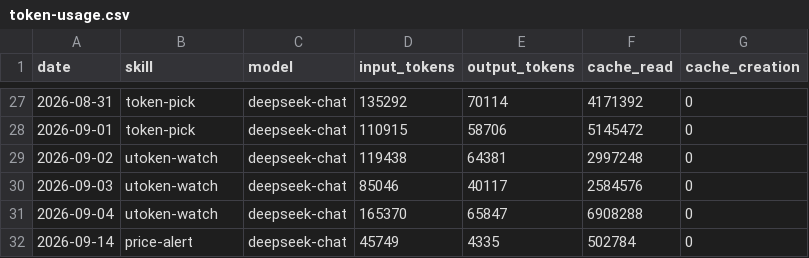
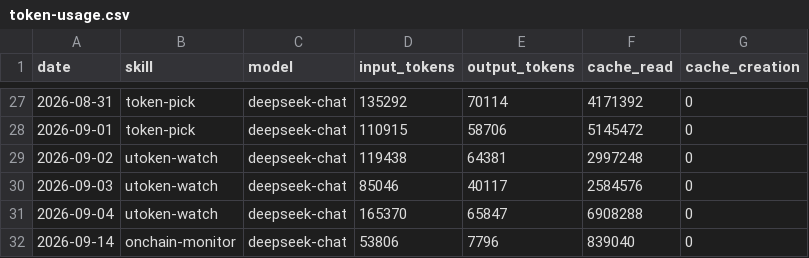
Before and after one commit to czijian729-oss/aeon, a CSV file: memory/token-usage.csv, drawn as a sheet; only a part is shown, gaps mark what is left out.

Commit message:
chore(onchain-monitor): auto-commit 2026-09-14

```diff
--- a/memory/token-usage.csv
+++ b/memory/token-usage.csv
@@ -31,2 +31,2 @@ date,skill,model,input_tokens,output_tokens,cache_read,cache_creation
 2026-09-04,utoken-watch,deepseek-chat,165370,65847,6908288,0
-2026-09-14,price-alert,deepseek-chat,45749,4335,502784,0
+2026-09-14,onchain-monitor,deepseek-chat,53806,7796,839040,0
```
Also changed, not shown: 4 other files.
